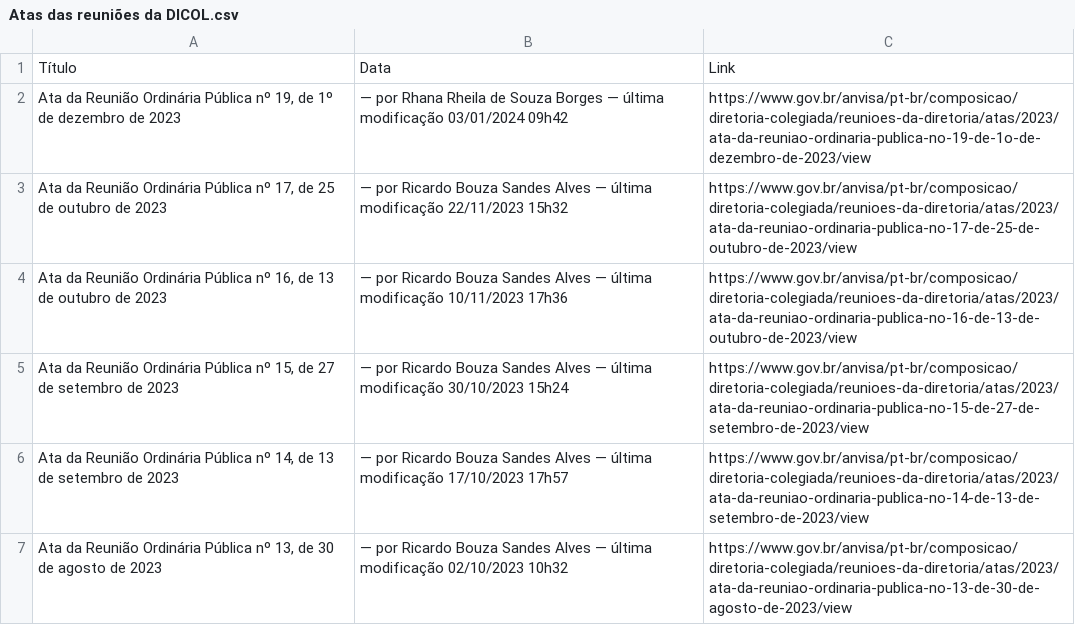
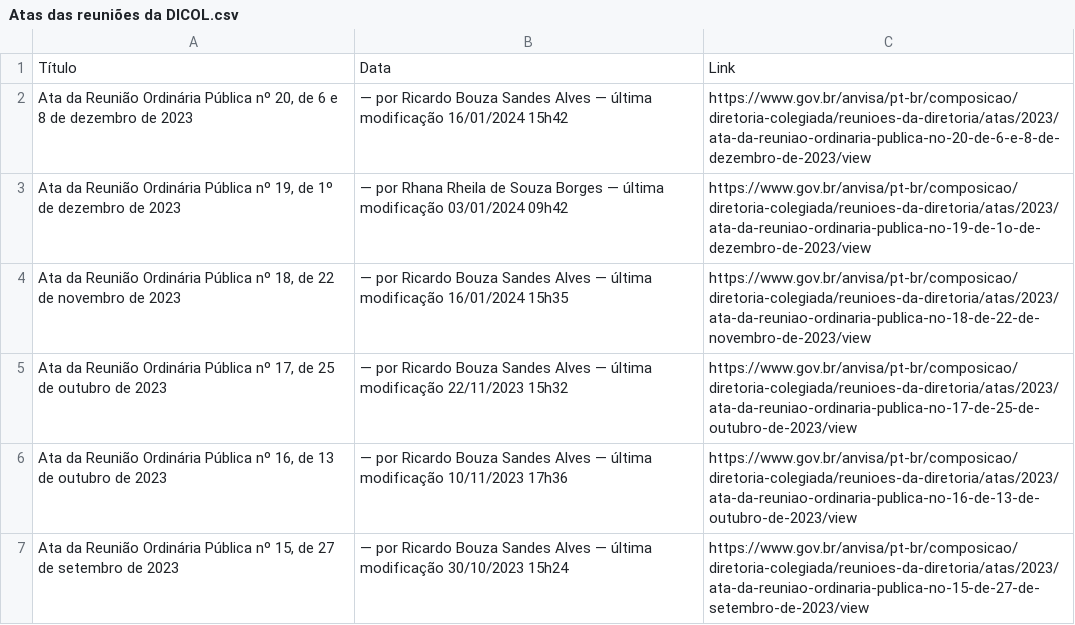
Before and after one commit to Diorgerb/DADOSreg, a CSV file: Atas das reuniões da DICOL.csv, drawn as a sheet; only a part is shown; the shorter side is filled out with more unchanged rows; the diff names each change by its address in the sheet, - before the commit and + after, or states it on an @@ line.

Commit message:
Atualizando arquivo CSV com informações extraídas

```diff
--- a/Atas das reuniões da DICOL.csv
+++ b/Atas das reuniões da DICOL.csv
+row 2: Ata da Reunião Ordinária Pública nº 20, de 6 e 8 de dezembro de 2023 | — por Ricardo Bouza Sandes Alves — última modificação 16/01/2024 15h42 | https://www.gov.br/anvisa/pt-br/composicao/diretoria-colegiada/reunioes-da-diretoria/atas/2023/ata-da-reuniao-ordinaria-publica-no-20-de-6-e-8-de-dezembro-de-2023/view
+row 4: Ata da Reunião Ordinária Pública nº 18, de 22 de novembro de 2023 | — por Ricardo Bouza Sandes Alves — última modificação 16/01/2024 15h35 | https://www.gov.br/anvisa/pt-br/composicao/diretoria-colegiada/reunioes-da-diretoria/atas/2023/ata-da-reuniao-ordinaria-publica-no-18-de-22-de-novembro-de-2023/view
```
